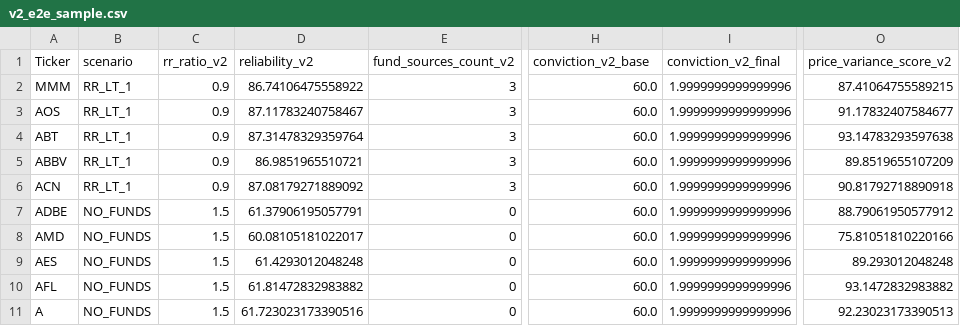
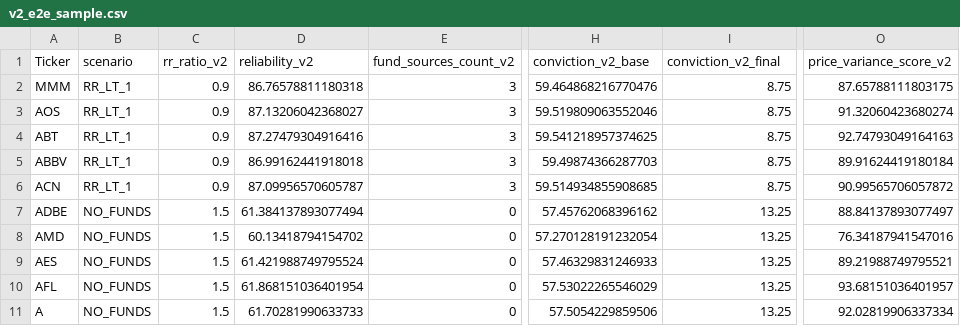
Before and after one commit to asafamos/stock-scout, a CSV file: v2_e2e_sample.csv, drawn as a sheet; only a part is shown, gaps mark what is left out; the diff covers the shown part only; the diff names each change by its address in the sheet, - before the commit and + after, or states it on an @@ line.

Commit message:
WIP: local v2 risk tweaks, RR fallback, debug logs and scan outputs

```diff
--- a/v2_e2e_sample.csv
+++ b/v2_e2e_sample.csv
-D2 (reliability_v2): 86.74106475558922
+D2 (reliability_v2): 86.76578811180318
-H2 (conviction_v2_base): 60.0
+H2 (conviction_v2_base): 59.464868216770476
-I2:I6 (conviction_v2_final): 1.9999999999999996
+I2:I6 (conviction_v2_final): 8.75
-O2 (price_variance_score_v2): 87.41064755589215
+O2 (price_variance_score_v2): 87.65788111803175
-D3 (reliability_v2): 87.11783240758467
+D3 (reliability_v2): 87.13206042368027
-H3 (conviction_v2_base): 60.0
+H3 (conviction_v2_base): 59.519809063552046
-O3 (price_variance_score_v2): 91.17832407584677
+O3 (price_variance_score_v2): 91.32060423680274
-D4 (reliability_v2): 87.31478329359764
+D4 (reliability_v2): 87.27479304916416
-H4 (conviction_v2_base): 60.0
+H4 (conviction_v2_base): 59.541218957374625
-O4 (price_variance_score_v2): 93.14783293597638
+O4 (price_variance_score_v2): 92.74793049164163
-D5 (reliability_v2): 86.9851965510721
+D5 (reliability_v2): 86.99162441918018
-H5 (conviction_v2_base): 60.0
+H5 (conviction_v2_base): 59.49874366287703
-O5 (price_variance_score_v2): 89.8519655107209
+O5 (price_variance_score_v2): 89.91624419180184
-D6 (reliability_v2): 87.08179271889092
+D6 (reliability_v2): 87.09956570605787
-H6 (conviction_v2_base): 60.0
+H6 (conviction_v2_base): 59.514934855908685
-O6 (price_variance_score_v2): 90.81792718890918
+O6 (price_variance_score_v2): 90.99565706057872
-D7 (reliability_v2): 61.37906195057791
+D7 (reliability_v2): 61.384137893077494
-H7 (conviction_v2_base): 60.0
+H7 (conviction_v2_base): 57.45762068396162
-I7:I11 (conviction_v2_final): 1.9999999999999996
+I7:I11 (conviction_v2_final): 13.25
-O7 (price_variance_score_v2): 88.79061950577912
+O7 (price_variance_score_v2): 88.84137893077497
-D8 (reliability_v2): 60.08105181022017
+D8 (reliability_v2): 60.13418794154702
-H8 (conviction_v2_base): 60.0
+H8 (conviction_v2_base): 57.270128191232054
-O8 (price_variance_score_v2): 75.81051810220166
+O8 (price_variance_score_v2): 76.34187941547016
-D9 (reliability_v2): 61.4293012048248
+D9 (reliability_v2): 61.421988749795524
-H9 (conviction_v2_base): 60.0
+H9 (conviction_v2_base): 57.46329831246933
-O9 (price_variance_score_v2): 89.293012048248
+O9 (price_variance_score_v2): 89.21988749795521
-D10 (reliability_v2): 61.81472832983882
+D10 (reliability_v2): 61.868151036401954
-H10 (conviction_v2_base): 60.0
+H10 (conviction_v2_base): 57.53022265546029
-O10 (price_variance_score_v2): 93.1472832983882
+O10 (price_variance_score_v2): 93.68151036401957
-D11 (reliability_v2): 61.723023173390516
+D11 (reliability_v2): 61.70281990633733
-H11 (conviction_v2_base): 60.0
+H11 (conviction_v2_base): 57.5054229859506
-O11 (price_variance_score_v2): 92.23023173390513
+O11 (price_variance_score_v2): 92.02819906337334
```
Also changed, not shown: 71 edited cells elsewhere in this file, 9 other files.
